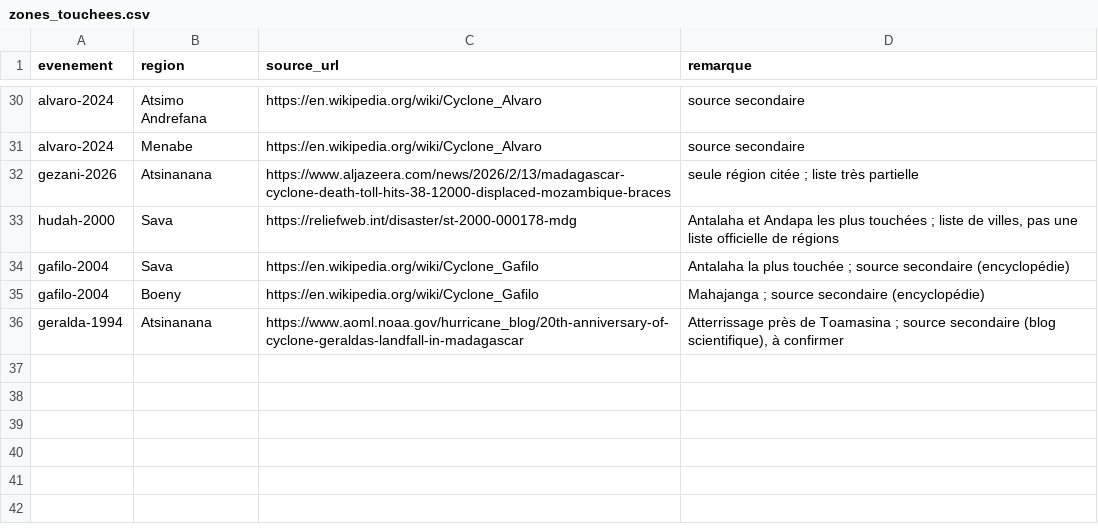
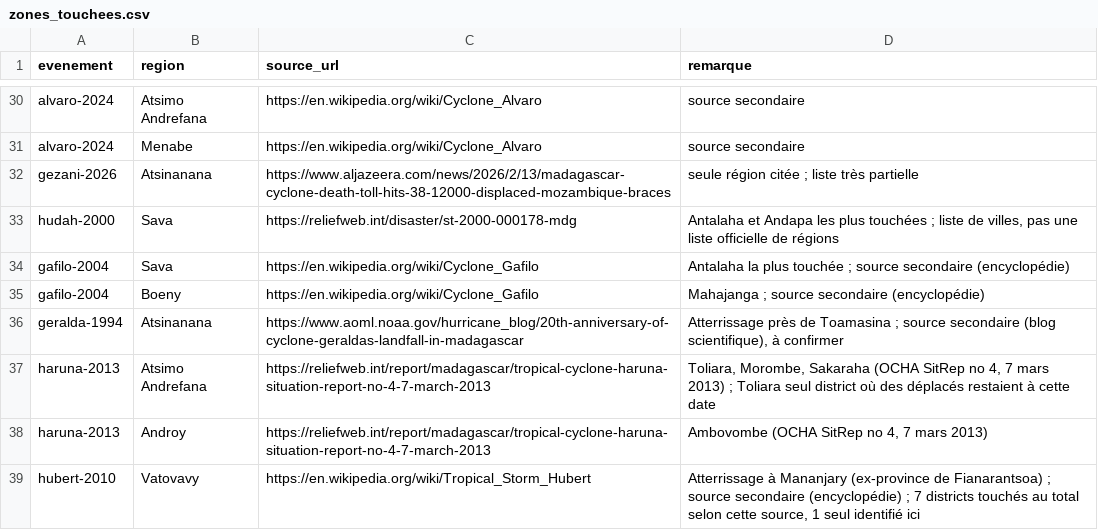
Before and after one commit to arofarmbio-create/Makyclimat, a CSV file: validation/zones_touchees.csv, drawn as a sheet; only a part is shown, gaps mark what is left out; the diff names each change by its address in the sheet, - before the commit and + after, or states it on an @@ line.

```diff
--- a/validation/zones_touchees.csv
+++ b/validation/zones_touchees.csv
+row 37: haruna-2013 | Atsimo Andrefana | https://reliefweb.int/report/madagascar/tropical-cyclone-haruna-situation-report-no-4-7-march-2013 | Toliara, Morombe, Sakaraha (OCHA SitRep no 4, 7 mars 2013) ; Toliara seul district où des déplacés restaient à cette date
+row 38: haruna-2013 | Androy | https://reliefweb.int/report/madagascar/tropical-cyclone-haruna-situation-report-no-4-7-march-2013 | Ambovombe (OCHA SitRep no 4, 7 mars 2013)
+row 39: hubert-2010 | Vatovavy | https://en.wikipedia.org/wiki/Tropical_Storm_Hubert | Atterrissage à Mananjary (ex-province de Fianarantsoa) ; source secondaire (encyclopédie) ; 7 districts touchés au total selon cette source, 1 seul identifié ici
```
Also changed, not shown: validation/evenements.csv.
